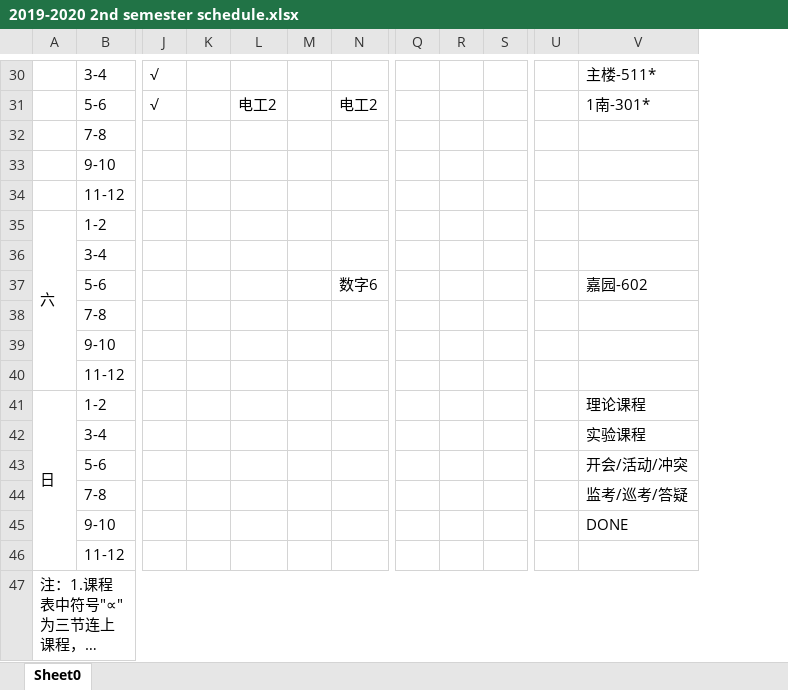
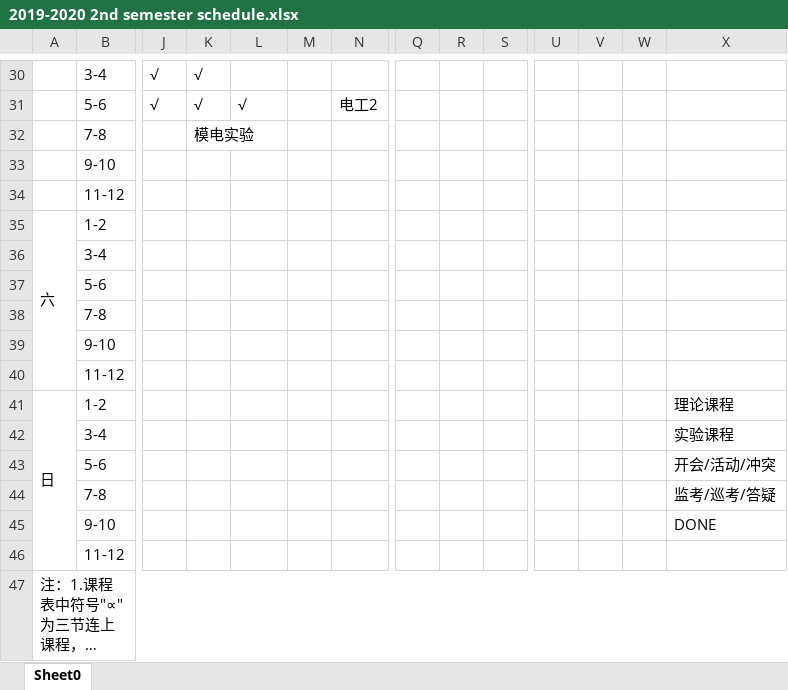
Before and after one commit to lrtcwd/MySchedule, an Excel workbook: 2019-2020 2nd semester schedule.xlsx, sheet Sheet0, drawn as a sheet; only a part is shown, gaps mark what is left out; long unchanged cells end in …; values as stored, in another font and other column widths than the file's, no cell formats; removed rows and columns are numbered as before the commit, all else as after; rows hold the shown columns only; the diff covers the shown part only; the diff names each change by its address in the sheet, - before the commit and + after, or states it on an @@ line.

```diff
--- a/2019-2020 2nd semester schedule.xlsx (sheet Sheet0)
+++ b/2019-2020 2nd semester schedule.xlsx (sheet Sheet0)
+column V, empty
+column W, empty
-K30:K31: (empty)
+K30:K31: √
-X30: 主楼-511*
+X30: (empty)
-L31: 电工2
+L31: √
-X31: 1南-301*
+X31: (empty)
-K32: (empty)
+K32: 模电实验
-row 37:  | 5-6 |  |  |  |  | 数字6 |  |  |  |  | 嘉园-602
+row 37:  | 5-6
```
Also changed, not shown: 13 added rows, 13 removed rows, 2 moved rows, 41 edited cells and merged cells elsewhere in this sheet, cell formats.
